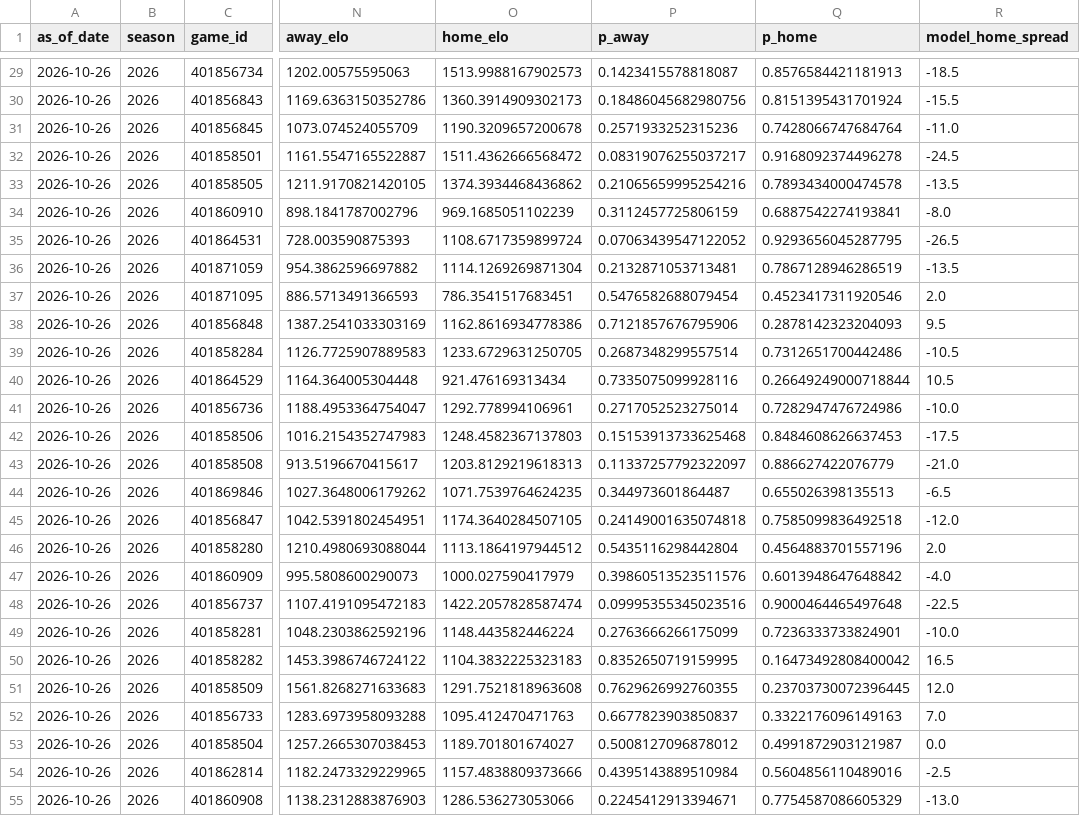
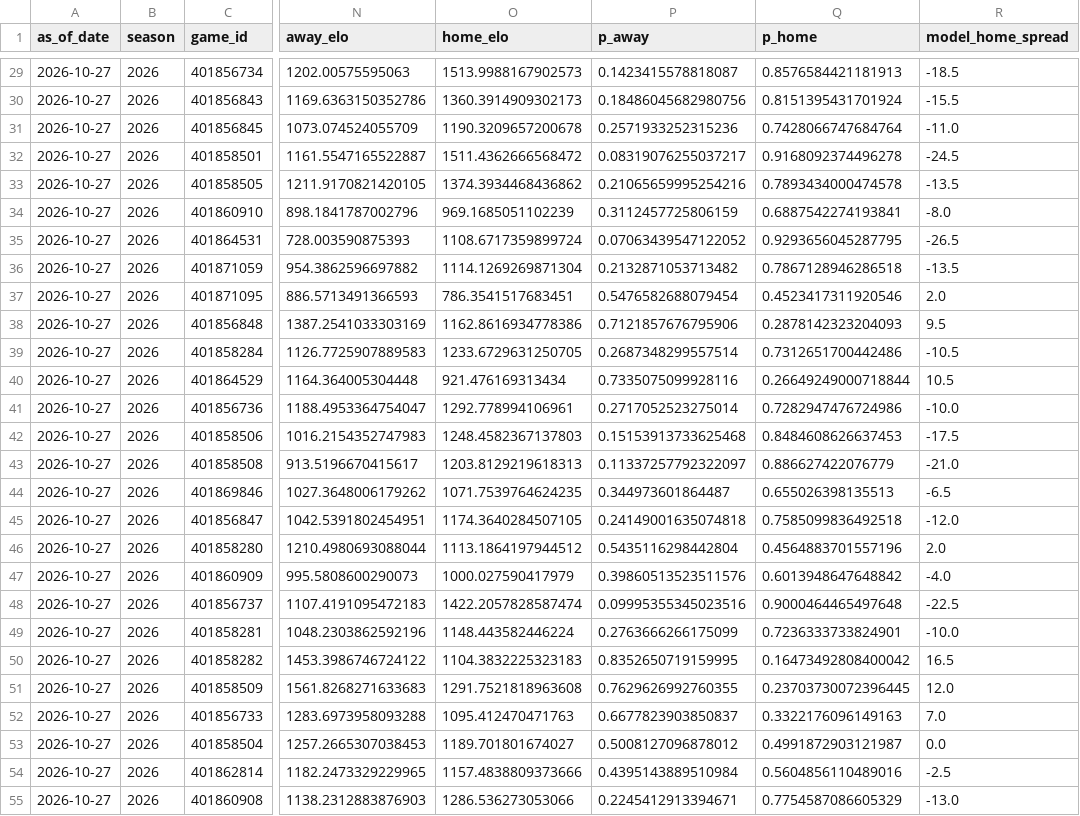
Before and after one commit to schwill2018/schwill2018.github.io, a CSV file: assets/data/fbs-elo/weekly_projections.csv, drawn as a sheet; only a part is shown, gaps mark what is left out; the diff covers the shown part only; the diff names each change by its address in the sheet, - before the commit and + after, or states it on an @@ line.

```diff
--- a/assets/data/fbs-elo/weekly_projections.csv
+++ b/assets/data/fbs-elo/weekly_projections.csv
-A29:A55 (as_of_date): 2026-10-26
+A29:A55 (as_of_date): 2026-10-27
-P36 (p_away): 0.2132871053713481
+P36 (p_away): 0.2132871053713482
-Q36 (p_home): 0.7867128946286519
+Q36 (p_home): 0.7867128946286518
```
Also changed, not shown: 29 edited cells elsewhere in this file, assets/data/fbs-elo/current_elo_rankings.csv.
